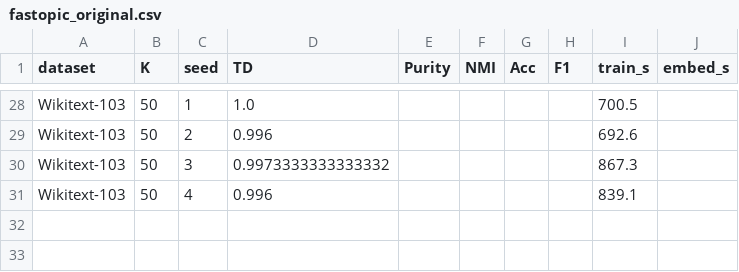
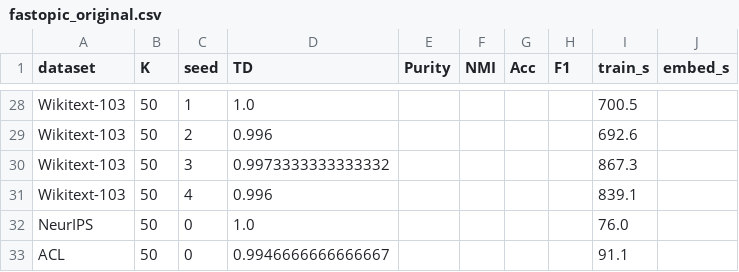
Before and after one commit to amynguyen05/comp8240-project, a CSV file: results/fastopic_original.csv, drawn as a sheet; only a part is shown, gaps mark what is left out; the diff names each change by its address in the sheet, - before the commit and + after, or states it on an @@ line.

```diff
--- a/results/fastopic_original.csv
+++ b/results/fastopic_original.csv
+row 32: NeurIPS | 50 | 0 | 1.0 |  |  |  |  | 76.0
+row 33: ACL | 50 | 0 | 0.9946666666666667 |  |  |  |  | 91.1
```
Also changed, not shown: 37 other files.
